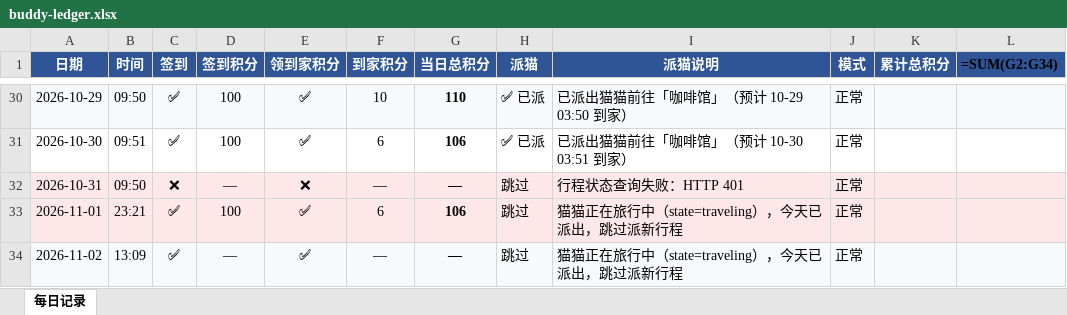
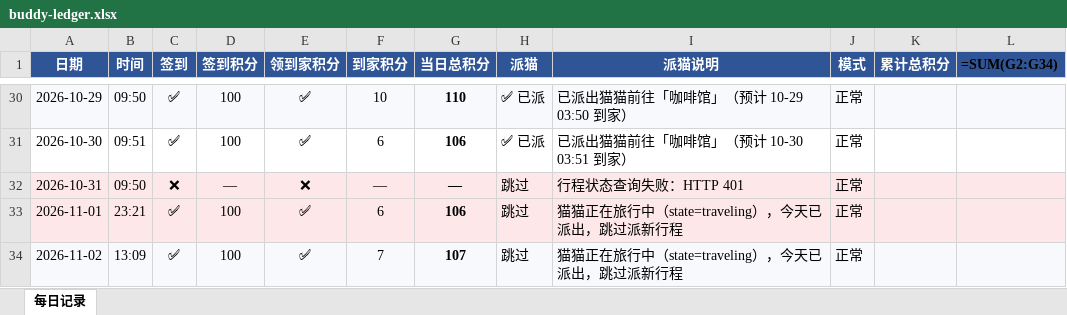
Before and after one commit to PBY-CMYK/workbuddy-daily, an Excel workbook: history/buddy-ledger.xlsx, sheet 每日记录, drawn as a sheet; only a part is shown, gaps mark what is left out; values as stored, in another font and other column widths than the file's, no borders; formulas without a stored value are shown as written; the diff names each change by its address in the sheet, - before the commit and + after, or states it on an @@ line.

Commit message:
fix(ledger): 2026-11-02 补回签到100+到家7（云端补跑只拿到已签到状态）

```diff
--- a/history/buddy-ledger.xlsx (sheet 每日记录)
+++ b/history/buddy-ledger.xlsx (sheet 每日记录)
-D34 (签到积分): —
+D34 (签到积分): 100
-F34 (到家积分): —
+F34 (到家积分): 7
-G34 (当日总积分): —
+G34 (当日总积分): 107
```
